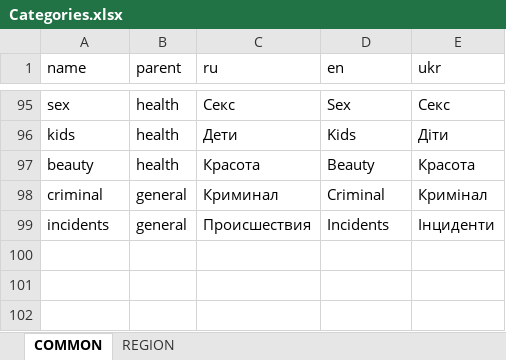
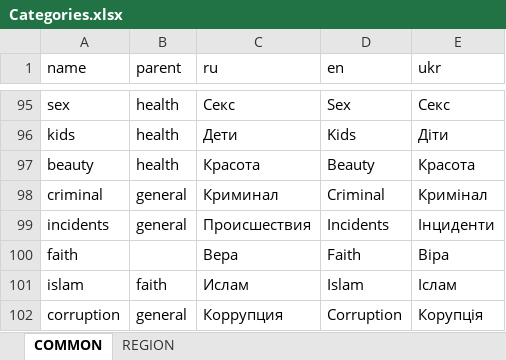
Before and after one commit to news-aggregator-bot/service, an Excel workbook: na-service/src/main/resources/data/category/Categories.xlsx, sheet COMMON, drawn as a sheet; only a part is shown, gaps mark what is left out; values as stored, in another font and other column widths than the file's, no borders; charts and pictures not drawn; the diff names each change by its address in the sheet, - before the commit and + after, or states it on an @@ line.

```diff
--- a/na-service/src/main/resources/data/category/Categories.xlsx (sheet COMMON)
+++ b/na-service/src/main/resources/data/category/Categories.xlsx (sheet COMMON)
+row 100: faith |  | Вера | Faith | Віра
+row 101: islam | faith | Ислам | Islam | Іслам
+row 102: corruption | general | Коррупция | Corruption | Корупція
```
Also changed, not shown: sheet REGION, 24 other files.
